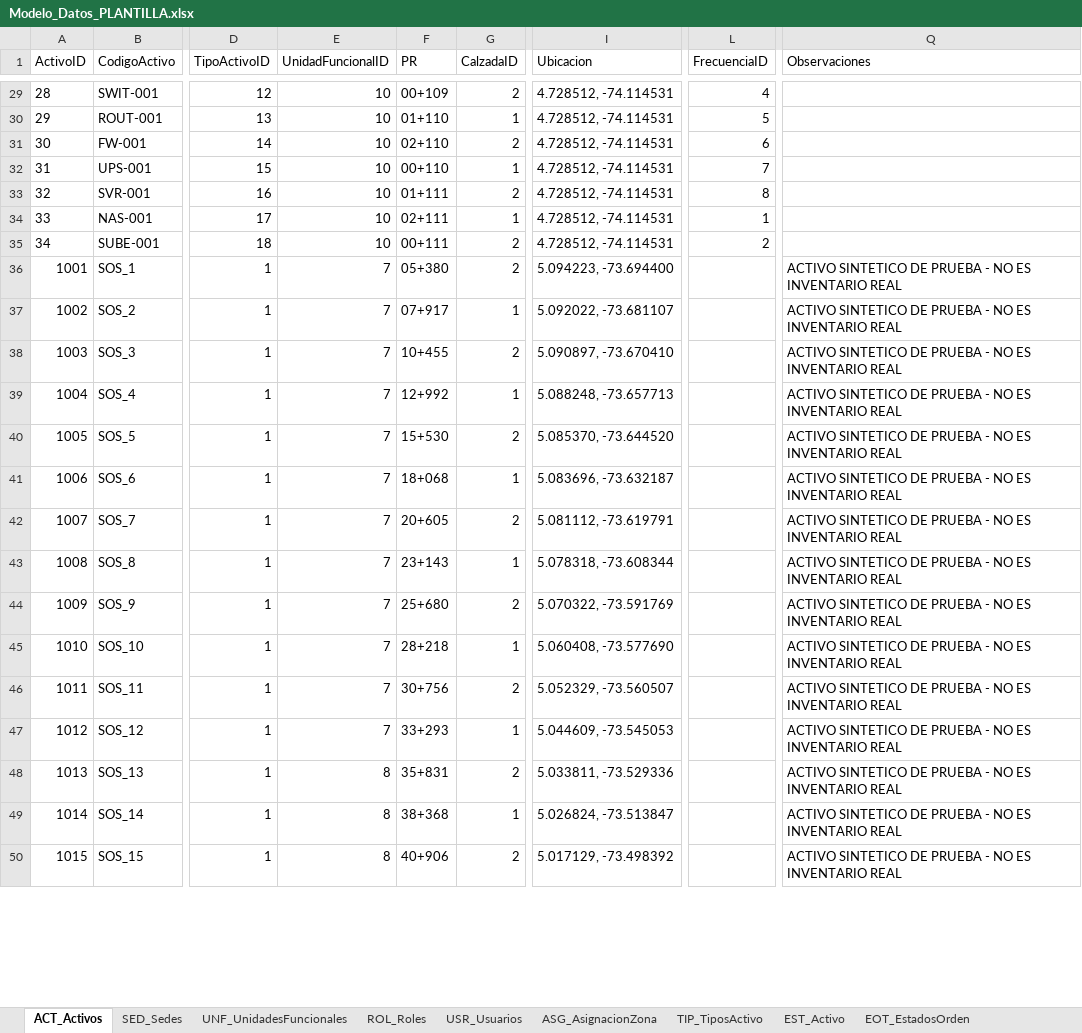
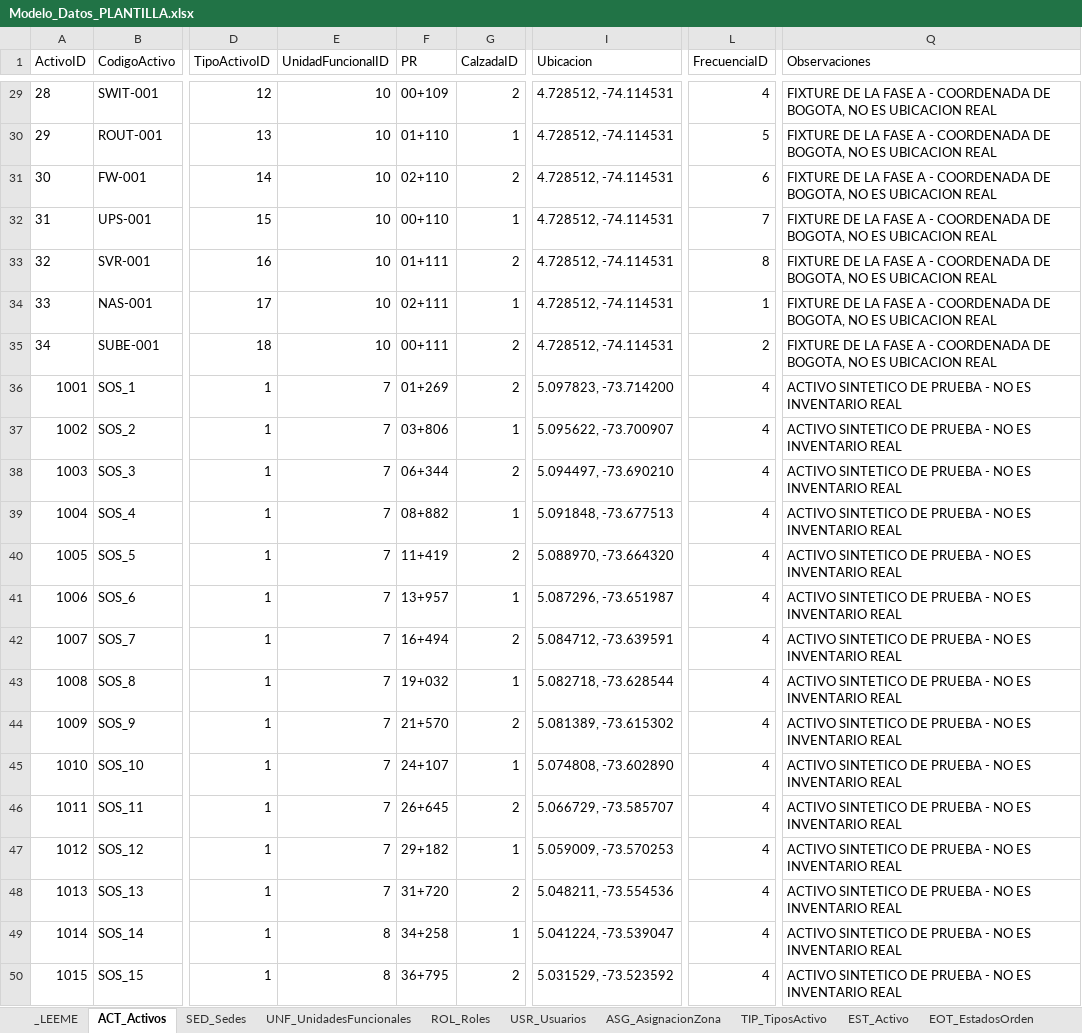
Before and after one commit to dieleoz/SGMC, an Excel workbook: BD/Modelo_Datos_PLANTILLA.xlsx, sheet ACT_Activos, drawn as a sheet; only a part is shown, gaps mark what is left out; values as stored, in another font and other column widths than the file's, no borders; the diff covers the shown part only; the diff names each change by its address in the sheet, - before the commit and + after, or states it on an @@ line.

```diff
--- a/BD/Modelo_Datos_PLANTILLA.xlsx (sheet ACT_Activos)
+++ b/BD/Modelo_Datos_PLANTILLA.xlsx (sheet ACT_Activos)
+sheet tab: _LEEME
-Q29:Q35 (Observaciones): (empty)
+Q29:Q35 (Observaciones): FIXTURE DE LA FASE A - COORDENADA DE BOGOTA, NO ES UBICACION REAL
-F36 (PR): 05+380
+F36 (PR): 01+269
-I36 (Ubicacion): 5.094223, -73.694400
+I36 (Ubicacion): 5.097823, -73.714200
-L36:L50 (FrecuenciaID): (empty)
+L36:L50 (FrecuenciaID): 4
-F37 (PR): 07+917
+F37 (PR): 03+806
-I37 (Ubicacion): 5.092022, -73.681107
+I37 (Ubicacion): 5.095622, -73.700907
-F38 (PR): 10+455
+F38 (PR): 06+344
-I38 (Ubicacion): 5.090897, -73.670410
+I38 (Ubicacion): 5.094497, -73.690210
-F39 (PR): 12+992
+F39 (PR): 08+882
-I39 (Ubicacion): 5.088248, -73.657713
+I39 (Ubicacion): 5.091848, -73.677513
-F40 (PR): 15+530
+F40 (PR): 11+419
-I40 (Ubicacion): 5.085370, -73.644520
+I40 (Ubicacion): 5.088970, -73.664320
-F41 (PR): 18+068
+F41 (PR): 13+957
-I41 (Ubicacion): 5.083696, -73.632187
+I41 (Ubicacion): 5.087296, -73.651987
-F42 (PR): 20+605
+F42 (PR): 16+494
-I42 (Ubicacion): 5.081112, -73.619791
+I42 (Ubicacion): 5.084712, -73.639591
-F43 (PR): 23+143
+F43 (PR): 19+032
-I43 (Ubicacion): 5.078318, -73.608344
+I43 (Ubicacion): 5.082718, -73.628544
-F44 (PR): 25+680
+F44 (PR): 21+570
-I44 (Ubicacion): 5.070322, -73.591769
+I44 (Ubicacion): 5.081389, -73.615302
-F45 (PR): 28+218
+F45 (PR): 24+107
-I45 (Ubicacion): 5.060408, -73.577690
+I45 (Ubicacion): 5.074808, -73.602890
-F46 (PR): 30+756
+F46 (PR): 26+645
-I46 (Ubicacion): 5.052329, -73.560507
+I46 (Ubicacion): 5.066729, -73.585707
-F47 (PR): 33+293
+F47 (PR): 29+182
-I47 (Ubicacion): 5.044609, -73.545053
+I47 (Ubicacion): 5.059009, -73.570253
-E48 (UnidadFuncionalID): 8
+E48 (UnidadFuncionalID): 7
-F48 (PR): 35+831
+F48 (PR): 31+720
-I48 (Ubicacion): 5.033811, -73.529336
+I48 (Ubicacion): 5.048211, -73.554536
-F49 (PR): 38+368
+F49 (PR): 34+258
-I49 (Ubicacion): 5.026824, -73.513847
+I49 (Ubicacion): 5.041224, -73.539047
-F50 (PR): 40+906
+F50 (PR): 36+795
-I50 (Ubicacion): 5.017129, -73.498392
+I50 (Ubicacion): 5.031529, -73.523592
```
Also changed, not shown: 998 edited cells elsewhere in this sheet, sheet TIP_TiposActivo, BD/ACT_Activos_355_SINTETICO.xlsx, 3 other files.
